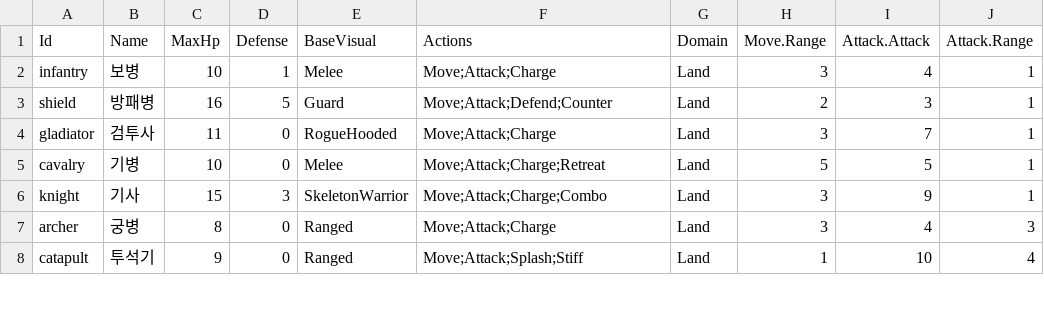
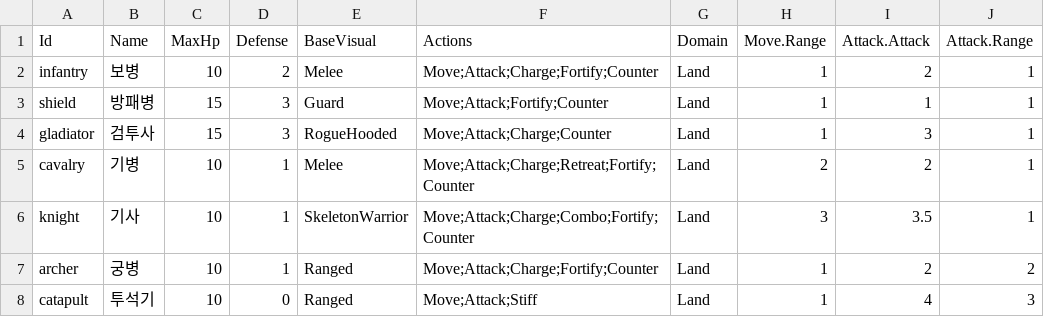
Before and after one commit to ybs1164/gugugaga, a CSV file: SandboxUnits.csv, drawn as a sheet; only a part is shown; the diff covers the shown part only; the diff names each change by its address in the sheet, - before the commit and + after, or states it on an @@ line.

```diff
--- a/SandboxUnits.csv
+++ b/SandboxUnits.csv
-D2 (Defense): 1
+D2 (Defense): 2
-F2 (Actions): Move;Attack;Charge
+F2 (Actions): Move;Attack;Charge;Fortify;Counter
-H2 (Move.Range): 3
+H2 (Move.Range): 1
-I2 (Attack.Attack): 4
+I2 (Attack.Attack): 2
-C3 (MaxHp): 16
+C3 (MaxHp): 15
-D3 (Defense): 5
+D3 (Defense): 3
-F3 (Actions): Move;Attack;Defend;Counter
+F3 (Actions): Move;Attack;Fortify;Counter
-H3 (Move.Range): 2
+H3 (Move.Range): 1
-I3 (Attack.Attack): 3
+I3 (Attack.Attack): 1
-C4 (MaxHp): 11
+C4 (MaxHp): 15
-D4 (Defense): 0
+D4 (Defense): 3
-F4 (Actions): Move;Attack;Charge
+F4 (Actions): Move;Attack;Charge;Counter
-H4 (Move.Range): 3
+H4 (Move.Range): 1
-I4 (Attack.Attack): 7
+I4 (Attack.Attack): 3
-D5 (Defense): 0
+D5 (Defense): 1
-F5 (Actions): Move;Attack;Charge;Retreat
+F5 (Actions): Move;Attack;Charge;Retreat;Fortify;Counter
-H5 (Move.Range): 5
+H5 (Move.Range): 2
-I5 (Attack.Attack): 5
+I5 (Attack.Attack): 2
-C6 (MaxHp): 15
+C6 (MaxHp): 10
-D6 (Defense): 3
+D6 (Defense): 1
-F6 (Actions): Move;Attack;Charge;Combo
+F6 (Actions): Move;Attack;Charge;Combo;Fortify;Counter
-I6 (Attack.Attack): 9
+I6 (Attack.Attack): 3.5
-C7 (MaxHp): 8
+C7 (MaxHp): 10
-D7 (Defense): 0
+D7 (Defense): 1
-F7 (Actions): Move;Attack;Charge
+F7 (Actions): Move;Attack;Charge;Fortify;Counter
-H7 (Move.Range): 3
+H7 (Move.Range): 1
-I7 (Attack.Attack): 4
+I7 (Attack.Attack): 2
-J7 (Attack.Range): 3
+J7 (Attack.Range): 2
-C8 (MaxHp): 9
+C8 (MaxHp): 10
-F8 (Actions): Move;Attack;Splash;Stiff
+F8 (Actions): Move;Attack;Stiff
-I8 (Attack.Attack): 10
+I8 (Attack.Attack): 4
-J8 (Attack.Range): 4
+J8 (Attack.Range): 3
```
Also changed, not shown: 1 added row and 10 edited cells elsewhere in this file, Assets/Resources/GameRules.csv, 29 other files.
